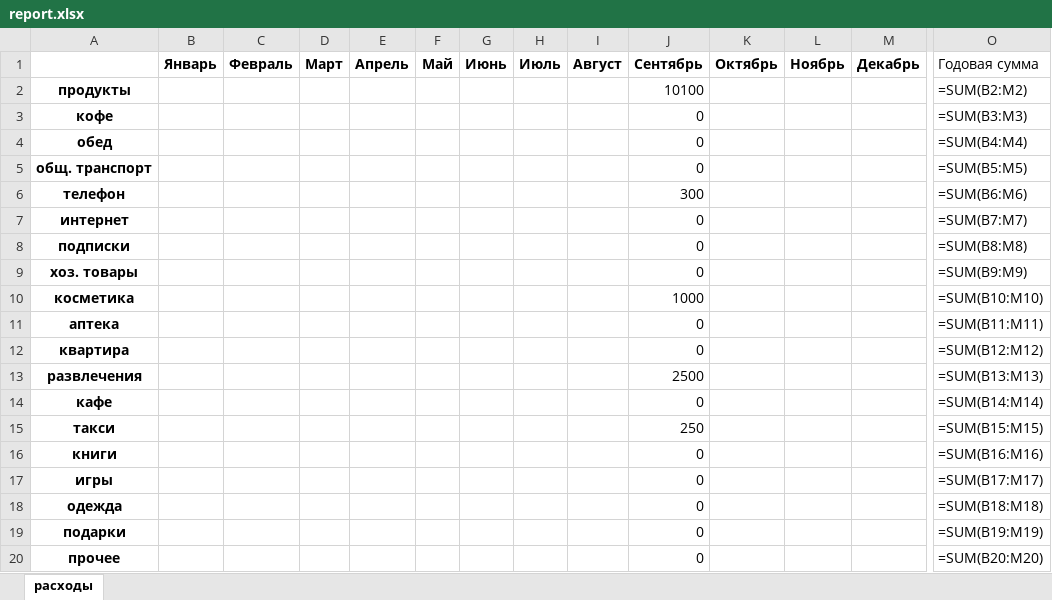
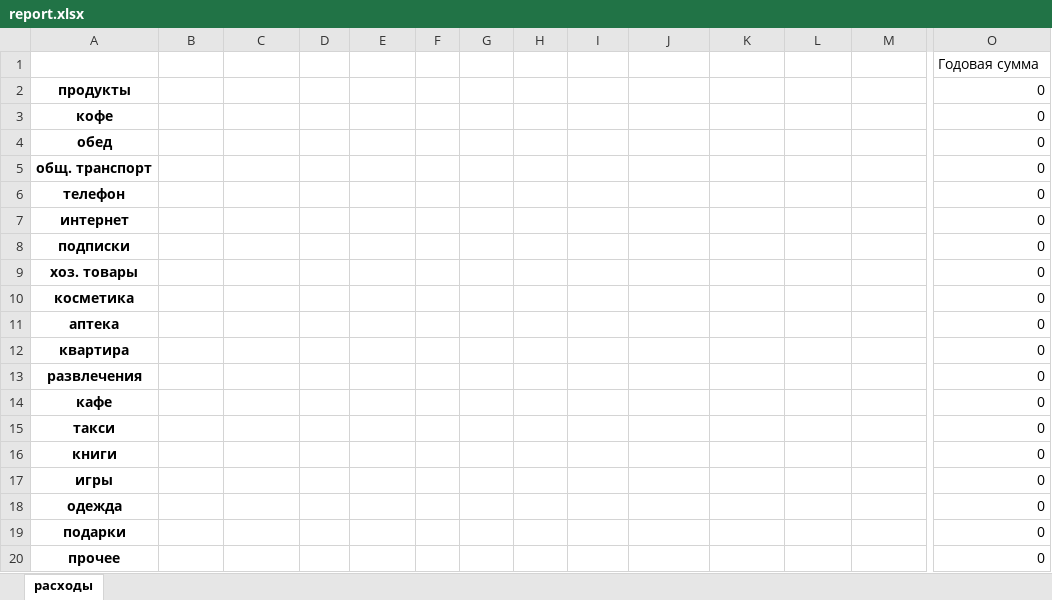
Before and after one commit to RainbowDwarf309/Budget-Finance, an Excel workbook: report.xlsx, sheet расходы, drawn as a sheet; only a part is shown, gaps mark what is left out; values as stored, in another font and other column widths than the file's, no borders; formulas without a stored value are shown as written; removed rows and columns are numbered as before the commit, all else as after; rows hold the shown columns only; the diff names each change by its address in the sheet, - before the commit and + after, or states it on an @@ line.

Commit message:
update excel file

```diff
--- a/report.xlsx (sheet расходы)
+++ b/report.xlsx (sheet расходы)
-row 1:  | Январь | Февраль | Март | Апрель | Май | Июнь | Июль | Август | Сентябрь | Октябрь | Ноябрь | Декабрь | Годовая сумма
+row 1:  |  |  |  |  |  |  |  |  |  |  |  |  | Годовая сумма
-J2: 10100
+J2: (empty)
-O2: =SUM(B2:M2)
+O2: 0
-J3:J5: 0
+J3:J5: (empty)
-O3: =SUM(B3:M3)
+O3: 0
-O4: =SUM(B4:M4)
+O4: 0
-O5: =SUM(B5:M5)
+O5: 0
-J6: 300
+J6: (empty)
-O6: =SUM(B6:M6)
+O6: 0
-J7:J9: 0
+J7:J9: (empty)
-O7: =SUM(B7:M7)
+O7: 0
-O8: =SUM(B8:M8)
+O8: 0
-O9: =SUM(B9:M9)
+O9: 0
-J10: 1000
+J10: (empty)
-O10: =SUM(B10:M10)
+O10: 0
-J11:J12: 0
+J11:J12: (empty)
-O11: =SUM(B11:M11)
+O11: 0
-O12: =SUM(B12:M12)
+O12: 0
-J13: 2500
+J13: (empty)
-O13: =SUM(B13:M13)
+O13: 0
-J14: 0
+J14: (empty)
-O14: =SUM(B14:M14)
+O14: 0
-J15: 250
+J15: (empty)
-O15: =SUM(B15:M15)
+O15: 0
-J16:J20: 0
+J16:J20: (empty)
-O16: =SUM(B16:M16)
+O16: 0
-O17: =SUM(B17:M17)
+O17: 0
-O18: =SUM(B18:M18)
+O18: 0
-O19: =SUM(B19:M19)
+O19: 0
-O20: =SUM(B20:M20)
+O20: 0
```
